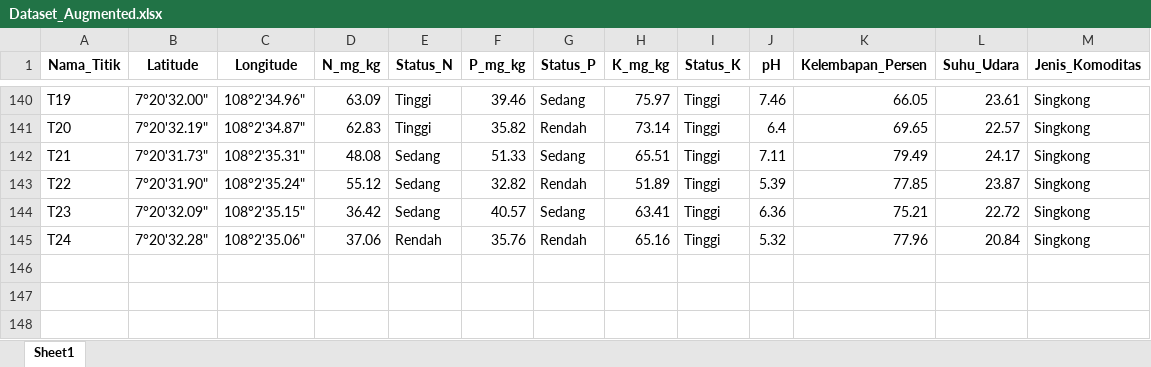
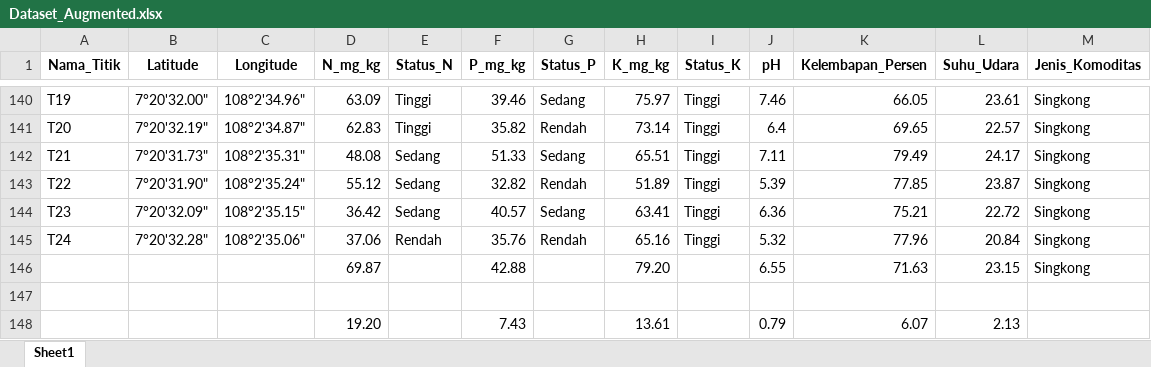
Before and after one commit to supyan1403/Digital-Twin, an Excel workbook: Dataset_Augmented.xlsx, sheet Sheet1, drawn as a sheet; only a part is shown, gaps mark what is left out; values as stored, in another font and other column widths than the file's, no borders; the diff names each change by its address in the sheet, - before the commit and + after, or states it on an @@ line.

```diff
--- a/Dataset_Augmented.xlsx (sheet Sheet1)
+++ b/Dataset_Augmented.xlsx (sheet Sheet1)
+row 146:  |  |  | 69.87 |  | 42.88 |  | 79.20 |  | 6.55 | 71.63 | 23.15 | Singkong
+row 147: (empty)
+row 148:  |  |  | 19.20 |  | 7.43 |  | 13.61 |  | 0.79 | 6.07 | 2.13
```
Also changed, not shown: Dataset.xlsx, Hasil_Rekomendasi.xlsx, 18 other files.
